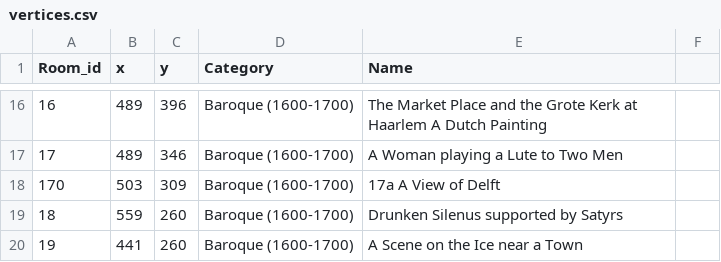
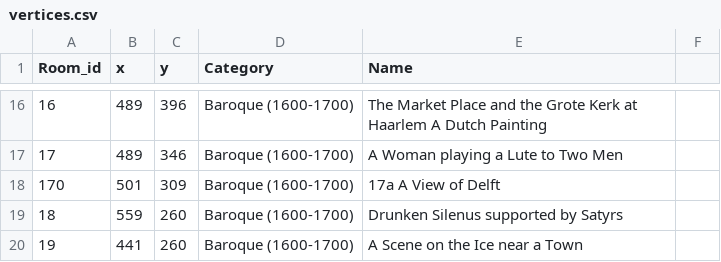
Before and after one commit to VyrTtZ/Gallery-Route-Finder, a CSV file: src/main/resources/csv/vertices.csv, drawn as a sheet; only a part is shown, gaps mark what is left out.

Commit message:
Update vertices.csv

```diff
--- a/src/main/resources/csv/vertices.csv
+++ b/src/main/resources/csv/vertices.csv
@@ -17,3 +17,3 @@ Room_id,x,y,Category,Name
 17,489,346,Baroque (1600-1700),A Woman playing a Lute to Two Men
-170,503,309,Baroque (1600-1700),17a A View of Delft
+170,501,309,Baroque (1600-1700),17a A View of Delft
 18,559,260,Baroque (1600-1700),Drunken Silenus supported by Satyrs
```
